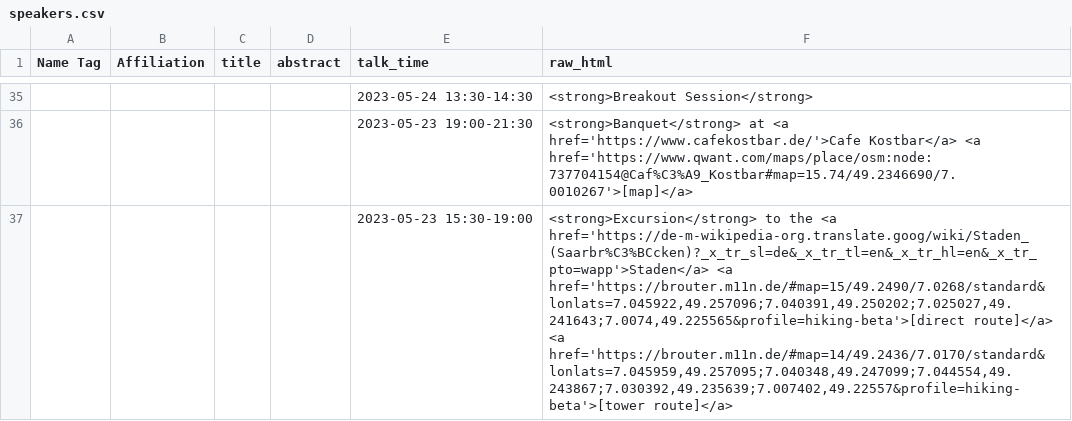
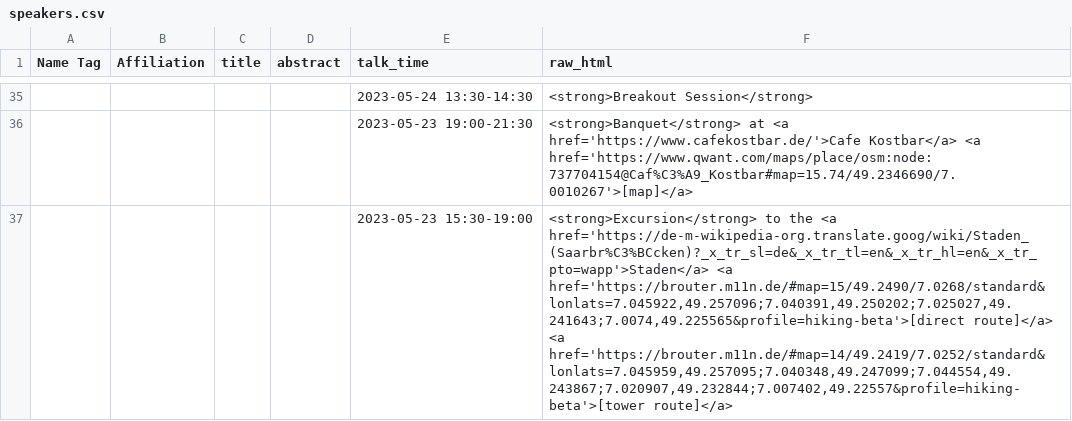
Before and after one commit to logsem/iris-project, a CSV file: workshop-2023/schedule/speakers.csv, drawn as a sheet; only a part is shown, gaps mark what is left out; the diff names each change by its address in the sheet, - before the commit and + after, or states it on an @@ line.

Commit message:
update tower route

```diff
--- a/workshop-2023/schedule/speakers.csv
+++ b/workshop-2023/schedule/speakers.csv
-F37 (raw_html): …route]</a> <a href='https://brouter.m11n.de/#map=14/49.2436/7.0170/standard&lonlats=7.045959,49.257095;7.040348,49.247099;7.044554,49.243867;7.030392,49.235639;7.007402,49.22557&profile=hiking-beta'>[tower route]</a>
+F37 (raw_html): …route]</a> <a href='https://brouter.m11n.de/#map=14/49.2419/7.0252/standard&lonlats=7.045959,49.257095;7.040348,49.247099;7.044554,49.243867;7.020907,49.232844;7.007402,49.22557&profile=hiking-beta'>[tower route]</a>
```
Also changed, not shown: 1 other file.
